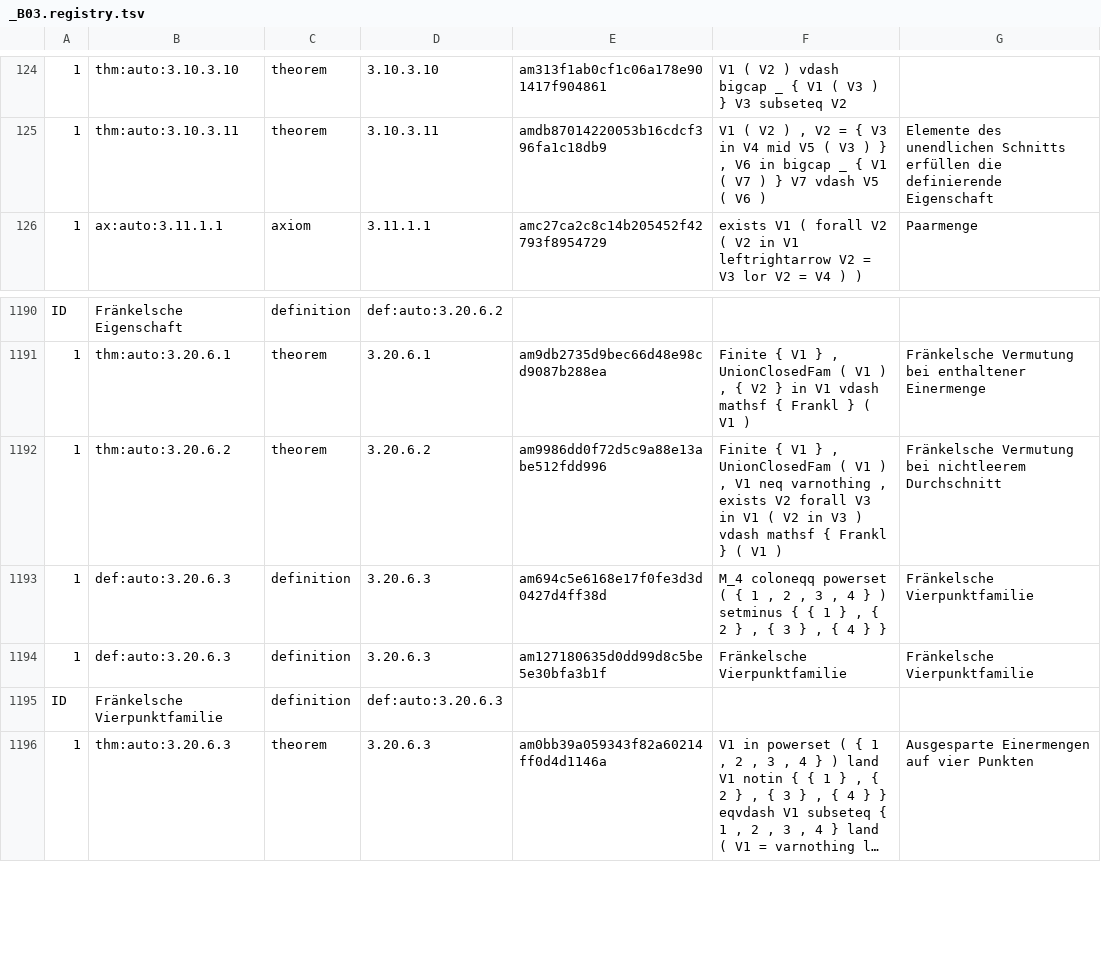
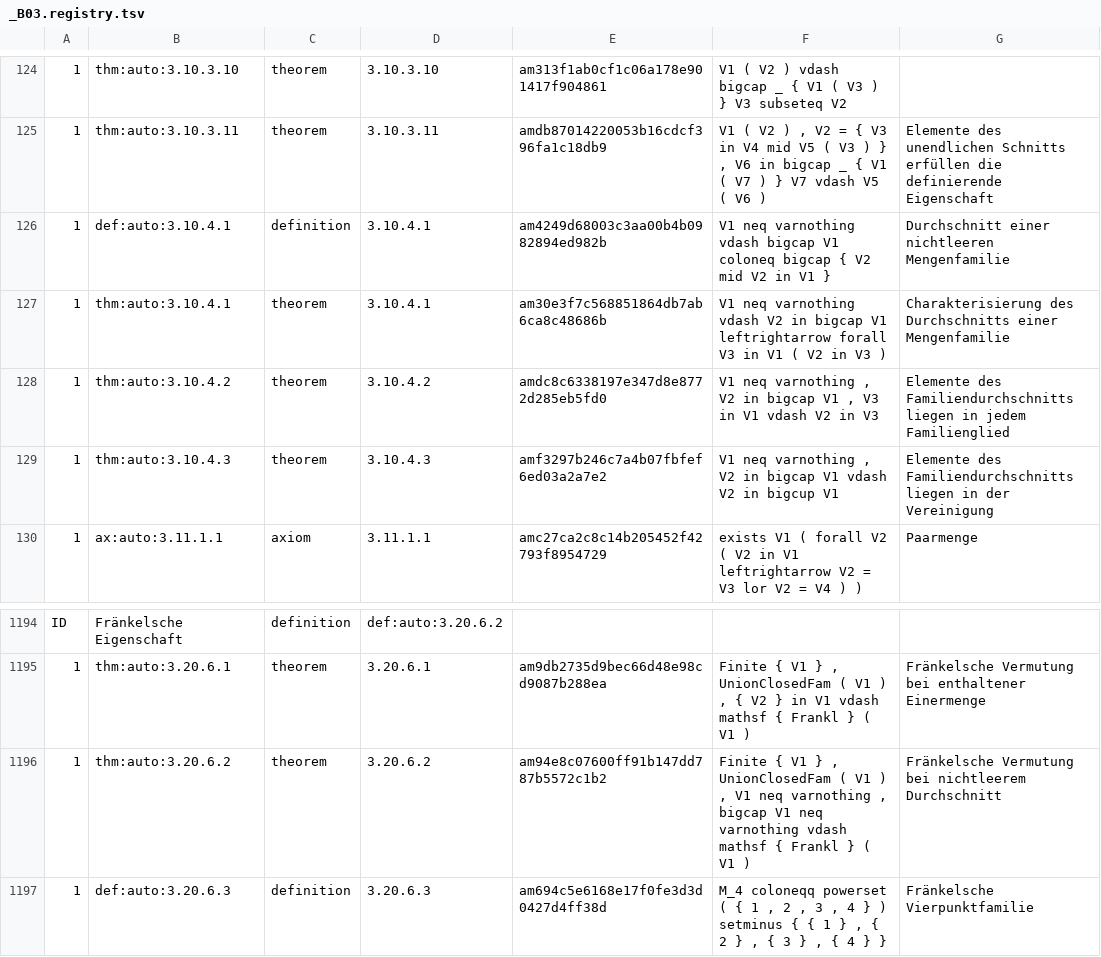
Before and after one commit to Losbarthos/Die-Grundlagen-der-Mathematik, a TSV file: registry/_B03.registry.tsv, drawn as a sheet; only a part is shown, gaps mark what is left out; the shorter side is filled out with more unchanged rows; long unchanged cells end in …; addresses are those after the commit; the diff names each change by its address in the sheet, - before the commit and + after, or states it on an @@ line.

Commit message:
durchschnitte abschnitt eingebaut

```diff
--- a/registry/_B03.registry.tsv
+++ b/registry/_B03.registry.tsv
+row 126: 1 | def:auto:3.10.4.1 | definition | 3.10.4.1 | am4249d68003c3aa00b4b0982894ed982b | V1 neq varnothing vdash bigcap V1 coloneq bigcap { V2 mid V2 in V1 } | Durchschnitt einer nichtleeren Mengenfamilie
+row 127: 1 | thm:auto:3.10.4.1 | theorem | 3.10.4.1 | am30e3f7c568851864db7ab6ca8c48686b | V1 neq varnothing vdash V2 in bigcap V1 leftrightarrow forall V3 in V1 ( V2 in V3 ) | Charakterisierung des Durchschnitts einer Mengenfamilie
+row 128: 1 | thm:auto:3.10.4.2 | theorem | 3.10.4.2 | amdc8c6338197e347d8e8772d285eb5fd0 | V1 neq varnothing , V2 in bigcap V1 , V3 in V1 vdash V2 in V3 | Elemente des Familiendurchschnitts liegen in jedem Familienglied
+row 129: 1 | thm:auto:3.10.4.3 | theorem | 3.10.4.3 | amf3297b246c7a4b07fbfef6ed03a2a7e2 | V1 neq varnothing , V2 in bigcap V1 vdash V2 in bigcup V1 | Elemente des Familiendurchschnitts liegen in der Vereinigung
-E1196: am9986dd0f72d5c9a88e13abe512fdd996
+E1196: am94e8c07600ff91b147dd787b5572c1b2
-F1196: …varnothing , exists V2 forall V3 in V1 ( V2 in V3 ) vdash mathsf…
+F1196: …varnothing , bigcap V1 neq varnothing vdash mathsf…
```
Also changed, not shown: 1 other file.
